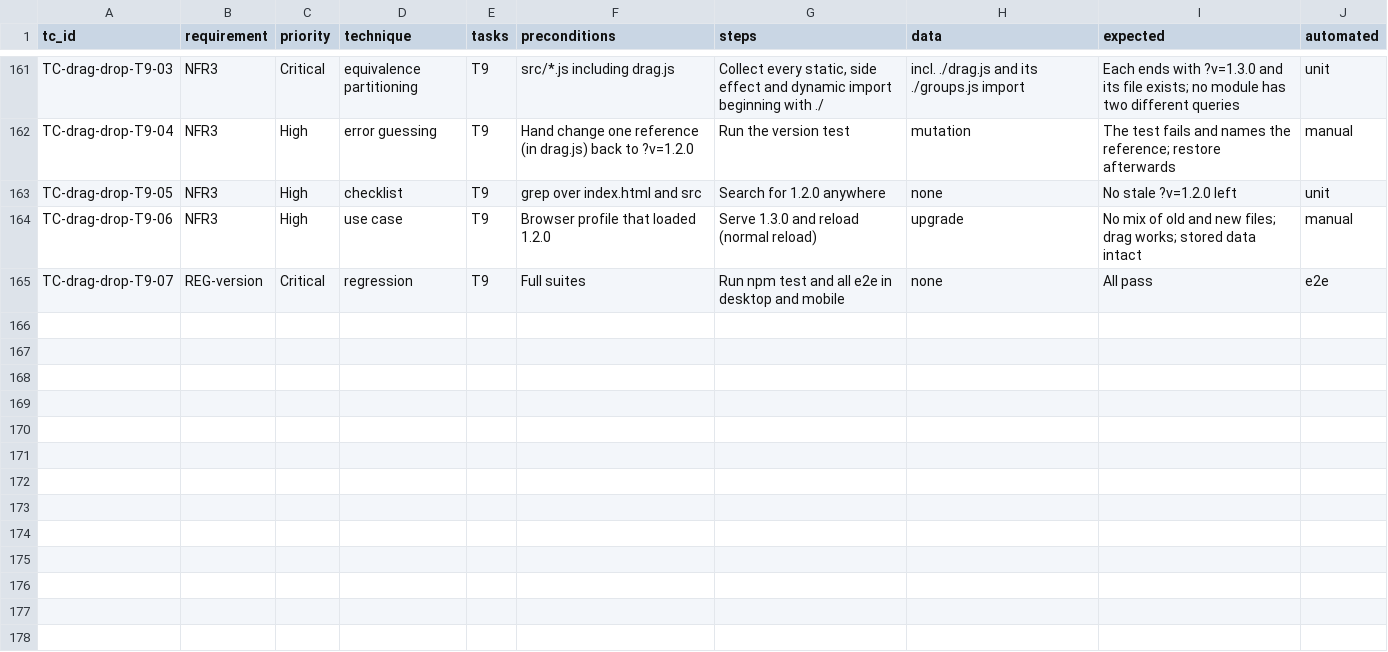
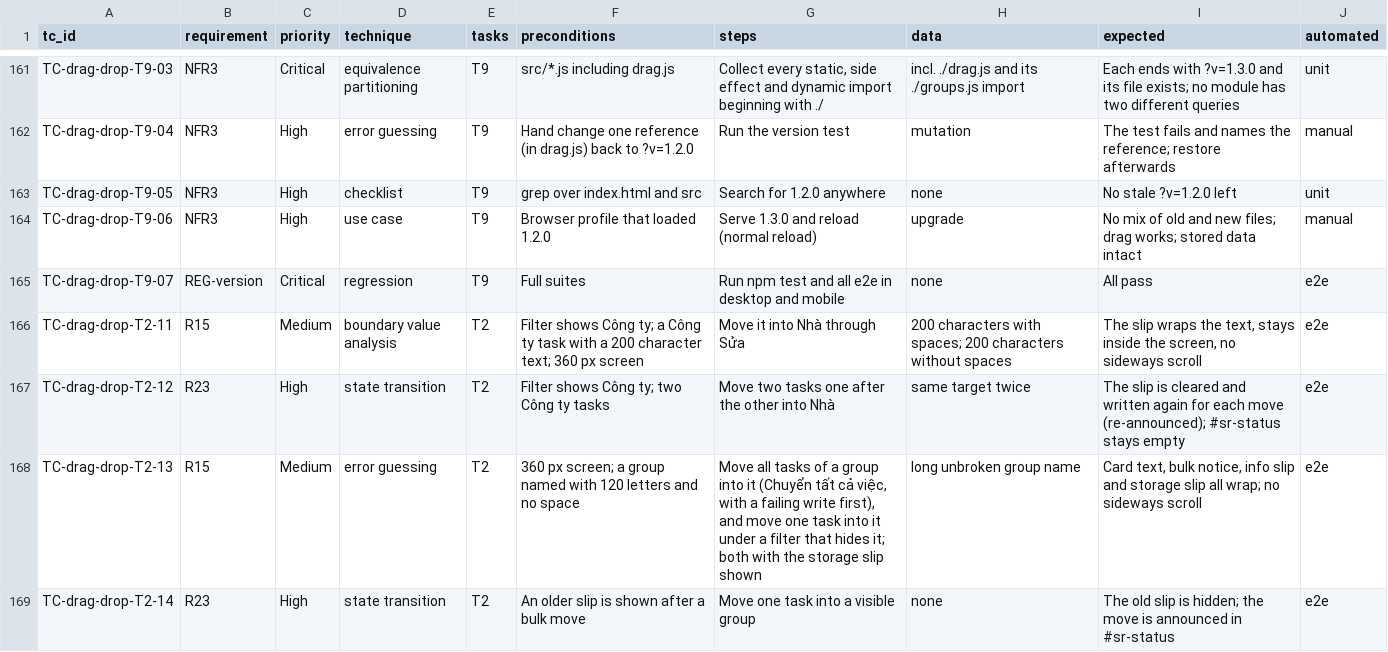
Before and after one commit to pham-cao/todo-list, a CSV file: docs/project/specs/drag-drop/qa/test-cases.csv, drawn as a sheet; only a part is shown, gaps mark what is left out; the diff names each change by its address in the sheet, - before the commit and + after, or states it on an @@ line.

```diff
--- a/docs/project/specs/drag-drop/qa/test-cases.csv
+++ b/docs/project/specs/drag-drop/qa/test-cases.csv
+row 166: TC-drag-drop-T2-11 | R15 | Medium | boundary value analysis | T2 | Filter shows Công ty; a Công ty task with a 200 character text; 360 px screen | Move it into Nhà through Sửa | 200 characters with spaces; 200 characters without spaces | The slip wraps the text, stays inside the screen, no sideways scroll | e2e
+row 167: TC-drag-drop-T2-12 | R23 | High | state transition | T2 | Filter shows Công ty; two Công ty tasks | Move two tasks one after the other into Nhà | same target twice | The slip is cleared and written again for each move (re-announced); #sr-status stays empty | e2e
+row 168: TC-drag-drop-T2-13 | R15 | Medium | error guessing | T2 | 360 px screen; a group named with 120 letters and no space | Move all tasks of a group into it (Chuyển tất cả việc, with a failing write first), and move one task into it under a filter that hides it; both with the storage slip shown | long unbroken group name | Card text, bulk notice, info slip and storage slip all wrap; no sideways scroll | e2e
+row 169: TC-drag-drop-T2-14 | R23 | High | state transition | T2 | An older slip is shown after a bulk move | Move one task into a visible group | none | The old slip is hidden; the move is announced in #sr-status | e2e
```
Also changed, not shown: docs/project/bugs/bug-log.csv, docs/project/specs/drag-drop/qa/test-execution-log.csv, 27 other files.
